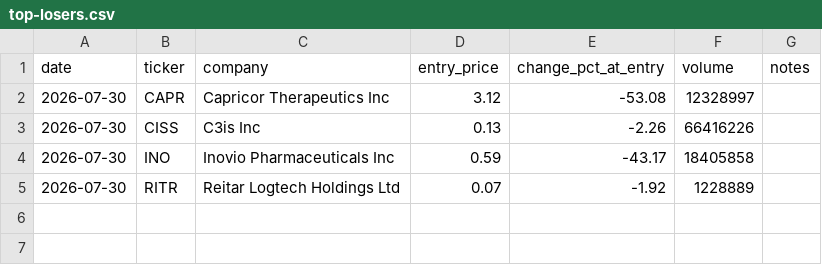
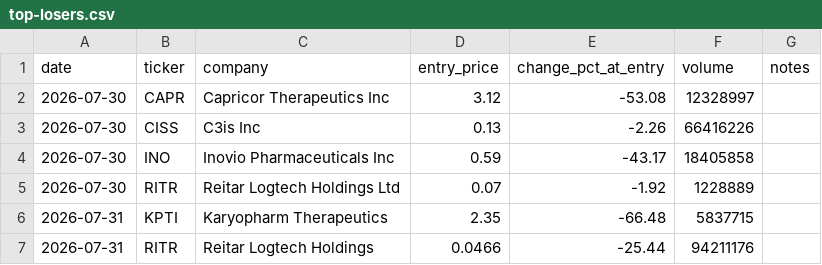
Before and after one commit to ChatzisAthanasios/masterscreener, a CSV file: data/top-losers.csv, drawn as a sheet; the diff names each change by its address in the sheet, - before the commit and + after, or states it on an @@ line.

```diff
--- a/data/top-losers.csv
+++ b/data/top-losers.csv
+row 6: 2026-07-31 | KPTI | Karyopharm Therapeutics | 2.35 | -66.48 | 5837715
+row 7: 2026-07-31 | RITR | Reitar Logtech Holdings | 0.0466 | -25.44 | 94211176
```
Also changed, not shown: data/low-float.csv, data/most-volatile.csv, 16 other files.
